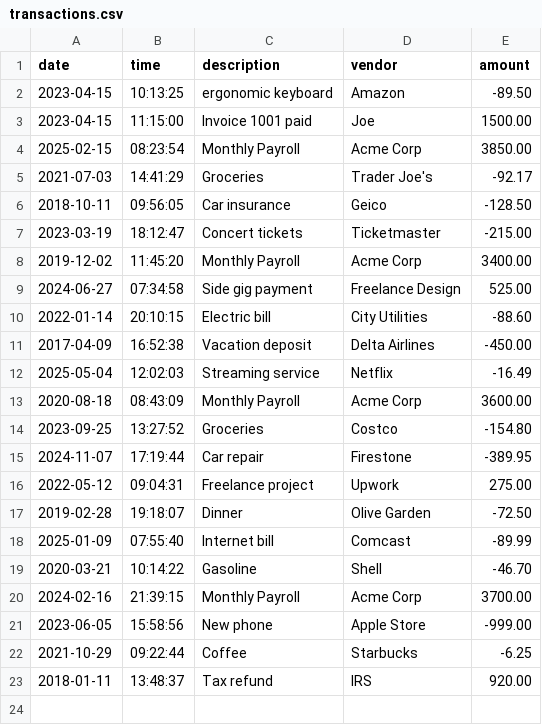
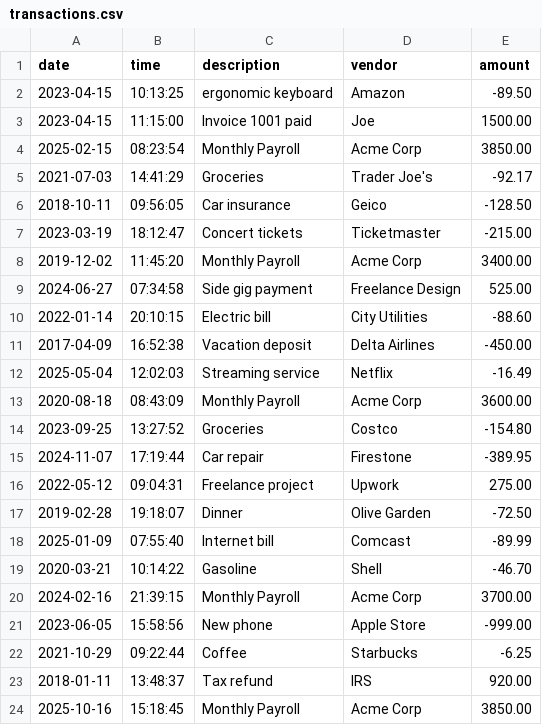
Before and after one commit to KyrraRose/AccountingLedgerApplication, a CSV file: src/main/resources/transactions.csv, drawn as a sheet.

```diff
--- a/src/main/resources/transactions.csv
+++ b/src/main/resources/transactions.csv
@@ -23 +23,2 @@ date|time|description|vendor|amount
 2018-01-11|13:48:37|Tax refund|IRS|920.00
+2025-10-16|15:18:45|Monthly Payroll|Acme Corp|3850.00
```
Also changed, not shown: 2 other files.
